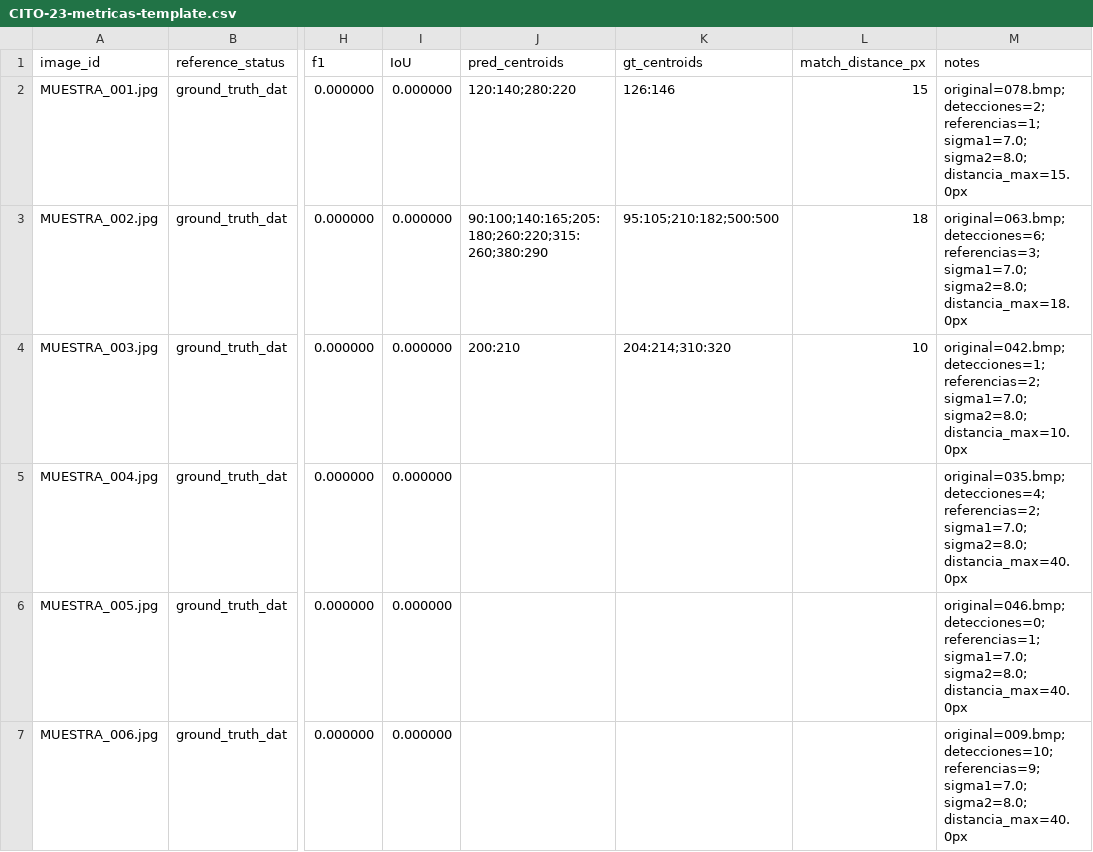
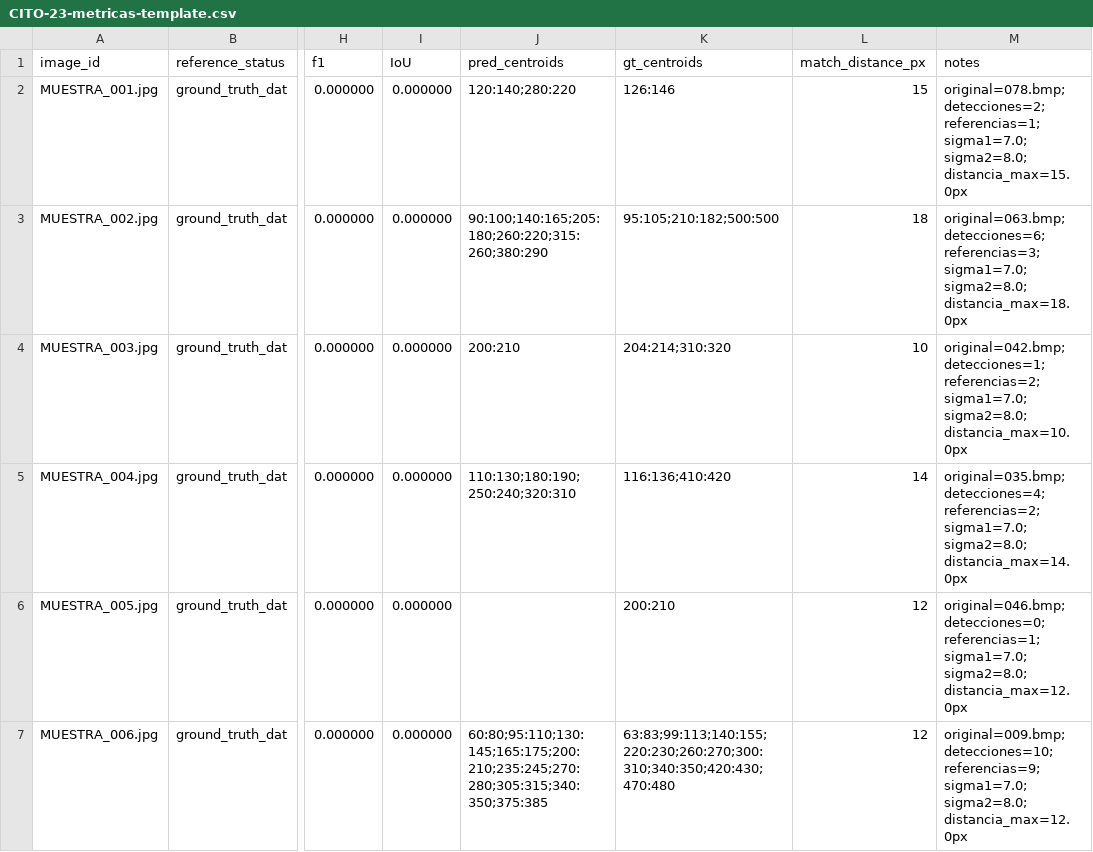
Before and after one commit to zowy4/CitoCounter-Proto, a CSV file: data/results/CITO-23-metricas-template.csv, drawn as a sheet; only a part is shown, gaps mark what is left out; the diff covers the shown part only; the diff names each change by its address in the sheet, - before the commit and + after, or states it on an @@ line.

```diff
--- a/data/results/CITO-23-metricas-template.csv
+++ b/data/results/CITO-23-metricas-template.csv
-J5 (pred_centroids): (empty)
+J5 (pred_centroids): 110:130;180:190;250:240;320:310
-K5 (gt_centroids): (empty)
+K5 (gt_centroids): 116:136;410:420
-L5 (match_distance_px): (empty)
+L5 (match_distance_px): 14
-M5 (notes): …sigma1=7.0; sigma2=8.0; distancia_max=40.0px
+M5 (notes): …sigma1=7.0; sigma2=8.0; distancia_max=14.0px
-K6 (gt_centroids): (empty)
+K6 (gt_centroids): 200:210
-L6:L7 (match_distance_px): (empty)
+L6:L7 (match_distance_px): 12
-M6 (notes): …sigma1=7.0; sigma2=8.0; distancia_max=40.0px
+M6 (notes): …sigma1=7.0; sigma2=8.0; distancia_max=12.0px
-J7 (pred_centroids): (empty)
+J7 (pred_centroids): 60:80;95:110;130:145;165:175;200:210;235:245;270:280;305:315;340:350;375:385
-K7 (gt_centroids): (empty)
+K7 (gt_centroids): 63:83;99:113;140:155;220:230;260:270;300:310;340:350;420:430;470:480
-M7 (notes): …sigma1=7.0; sigma2=8.0; distancia_max=40.0px
+M7 (notes): …sigma1=7.0; sigma2=8.0; distancia_max=12.0px
```
Also changed, not shown: 12 edited cells elsewhere in this file, 1 other file.
